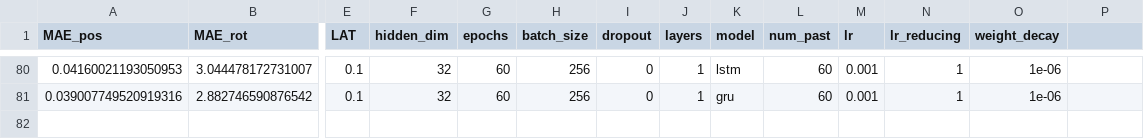
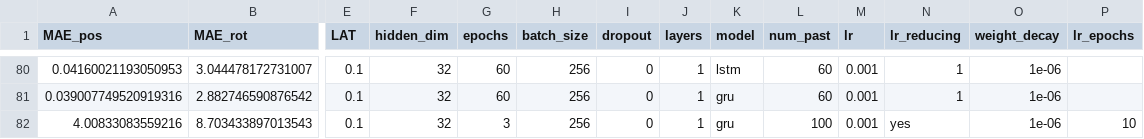
Before and after one commit to oleksa-oleksa/MasterThesis_UserPosition_6DOF, a CSV file: Development/results/model_parameters_adjust_log.csv, drawn as a sheet; only a part is shown, gaps mark what is left out; rows hold the shown columns only; the diff names each change by its address in the sheet, - before the commit and + after, or states it on an @@ line.

Commit message:
embedding min-max scaler for data normalization

```diff
--- a/Development/results/model_parameters_adjust_log.csv
+++ b/Development/results/model_parameters_adjust_log.csv
-P1: (empty)
+P1: lr_epochs
+row 82: 4.00833083559216 | 8.703433897013543 | 0.1 | 32 | 3 | 256 | 0 | 1 | gru | 100 | 0.001 | yes | 1e-06 | 10
```
Also changed, not shown: 3 other files.
